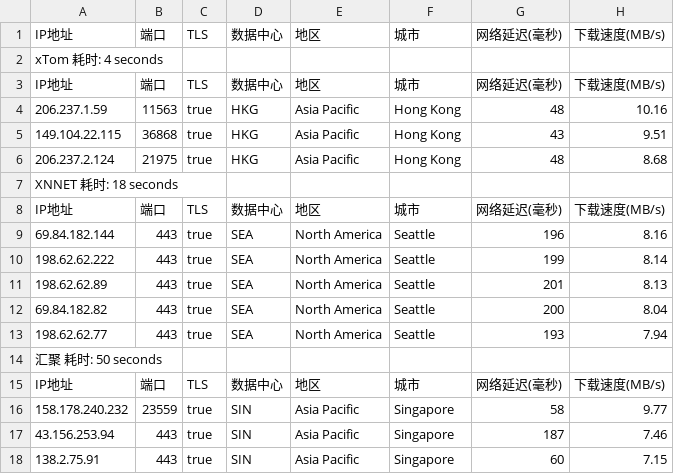
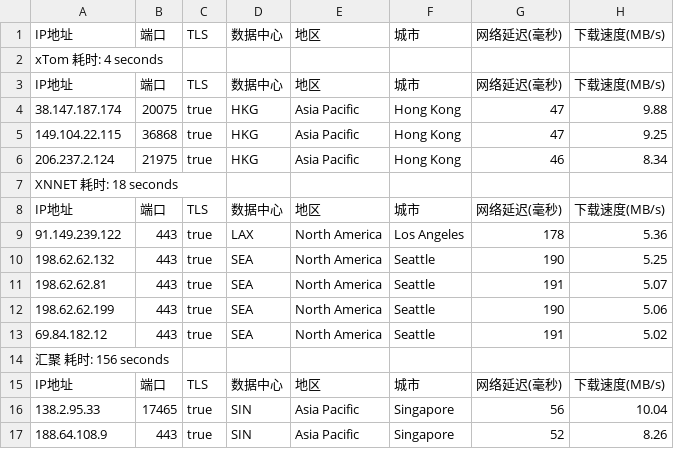
Before and after one commit to fatkun/bestcf, a CSV file: output/result.csv, drawn as a sheet; only a part is shown; removed rows and columns are numbered as before the commit, all else as after; the diff covers the shown part only; the diff names each change by its address in the sheet, - before the commit and + after, or states it on an @@ line.

```diff
--- a/output/result.csv
+++ b/output/result.csv
-A4: 206.237.1.59
+A4: 38.147.187.174
-B4: 11563
+B4: 20075
-G4: 48
+G4: 47
-H4: 10.16
+H4: 9.88
-G5: 43
+G5: 47
-H5: 9.51
+H5: 9.25
-G6: 48
+G6: 46
-H6: 8.68
+H6: 8.34
+row 9: 91.149.239.122 | 443 | true | LAX | North America | Los Angeles | 178 | 5.36
-A10: 69.84.182.144
+A10: 198.62.62.132
-G10: 196
+G10: 190
-H10: 8.16
+H10: 5.25
-A11: 198.62.62.222
+A11: 198.62.62.81
-G11: 199
+G11: 191
-H11: 8.14
+H11: 5.07
-A12: 198.62.62.89
+A12: 198.62.62.199
-G12: 201
+G12: 190
-H12: 8.13
+H12: 5.06
-A13: 69.84.182.82
+A13: 69.84.182.12
-G13: 200
+G13: 191
-H13: 8.04
+H13: 5.02
-row 13: 198.62.62.77 | 443 | true | SEA | North America | Seattle | 193 | 7.94
-A14: 汇聚 耗时: 50 seconds
+A14: 汇聚 耗时: 156 seconds
-row 16: 158.178.240.232 | 23559 | true | SIN | Asia Pacific | Singapore | 58 | 9.77
-A16: 43.156.253.94
+A16: 138.2.95.33
-B16: 443
+B16: 17465
-G16: 187
+G16: 56
-H16: 7.46
+H16: 10.04
-A17: 138.2.75.91
+A17: 188.64.108.9
-G17: 60
+G17: 52
-H17: 7.15
+H17: 8.26
```
Also changed, not shown: 7 added rows, 6 removed rows, 1 moved row and 8 edited cells elsewhere in this file, 1 other file.
